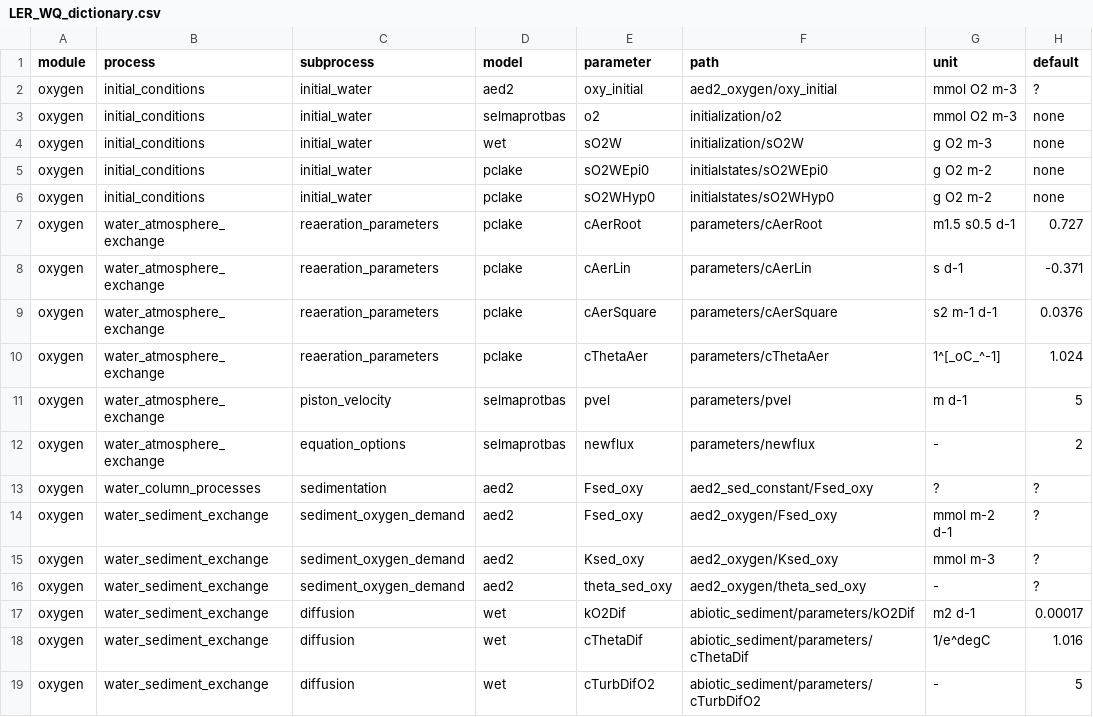
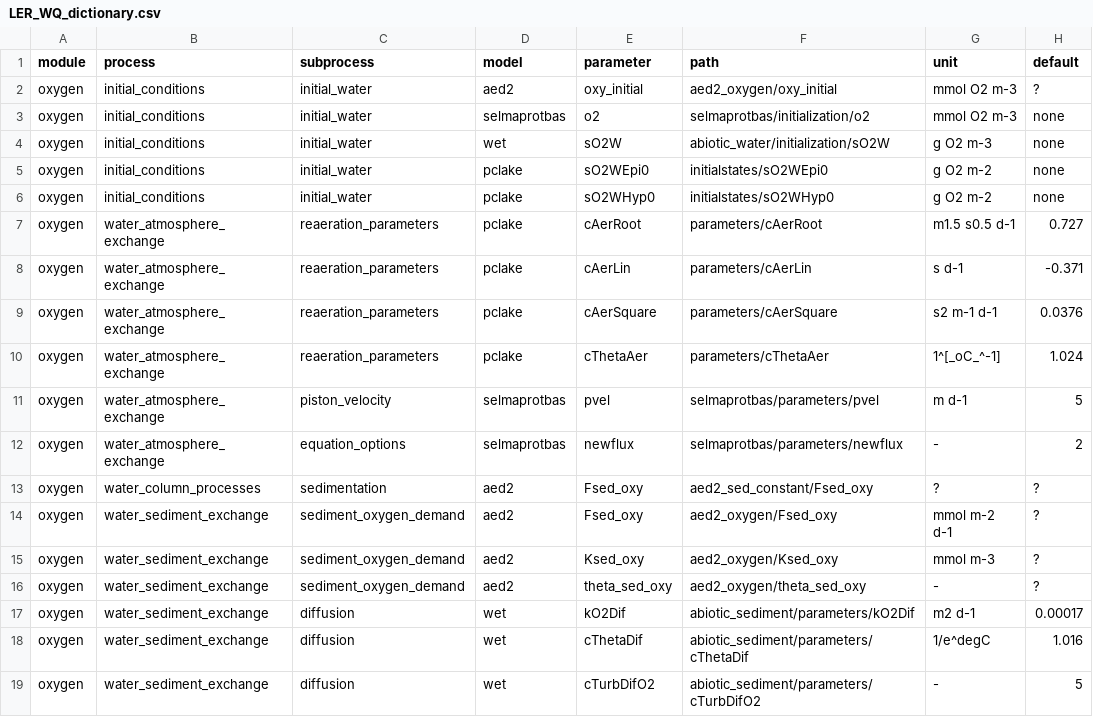
Before and after one commit to aemon-j/LakeEnsemblR.WQ, a CSV file: data/LER_WQ_dictionary.csv, drawn as a sheet; only a part is shown; the diff names each change by its address in the sheet, - before the commit and + after, or states it on an @@ line.

Commit message:
Update dictionary so that full path of selmaprotbas is included

```diff
--- a/data/LER_WQ_dictionary.csv
+++ b/data/LER_WQ_dictionary.csv
-F3 (path): initialization/o2
+F3 (path): selmaprotbas/initialization/o2
-F4 (path): initialization/sO2W
+F4 (path): abiotic_water/initialization/sO2W
-F11 (path): parameters/pvel
+F11 (path): selmaprotbas/parameters/pvel
-F12 (path): parameters/newflux
+F12 (path): selmaprotbas/parameters/newflux
```
